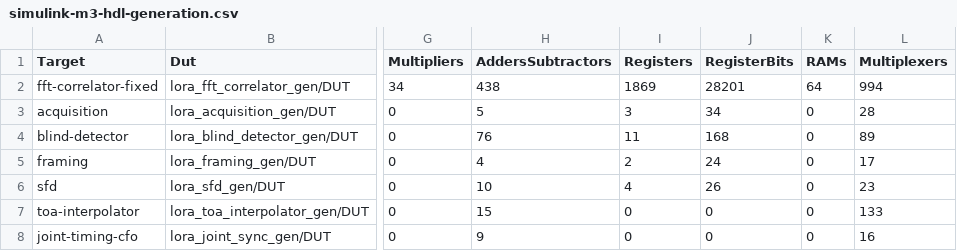
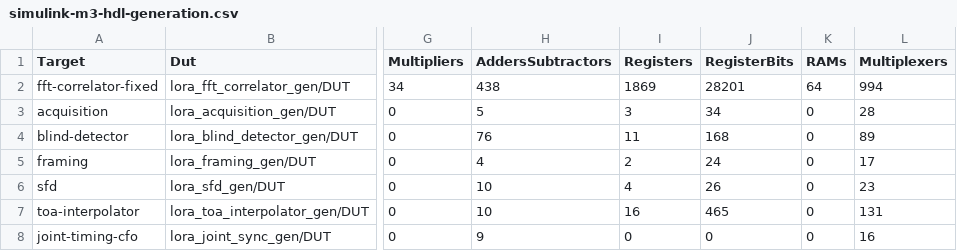
Before and after one commit to Lay007/zynq-lora-phy-positioning, a CSV file: docs/data/simulink-m3-hdl-generation.csv, drawn as a sheet; only a part is shown, gaps mark what is left out; the diff names each change by its address in the sheet, - before the commit and + after, or states it on an @@ line.

```diff
--- a/docs/data/simulink-m3-hdl-generation.csv
+++ b/docs/data/simulink-m3-hdl-generation.csv
-H7 (AddersSubtractors): 15
+H7 (AddersSubtractors): 10
-I7 (Registers): 0
+I7 (Registers): 16
-J7 (RegisterBits): 0
+J7 (RegisterBits): 465
-L7 (Multiplexers): 133
+L7 (Multiplexers): 131
```
Also changed, not shown: docs/data/simulink-m3-synthesis.csv, 10 other files.
